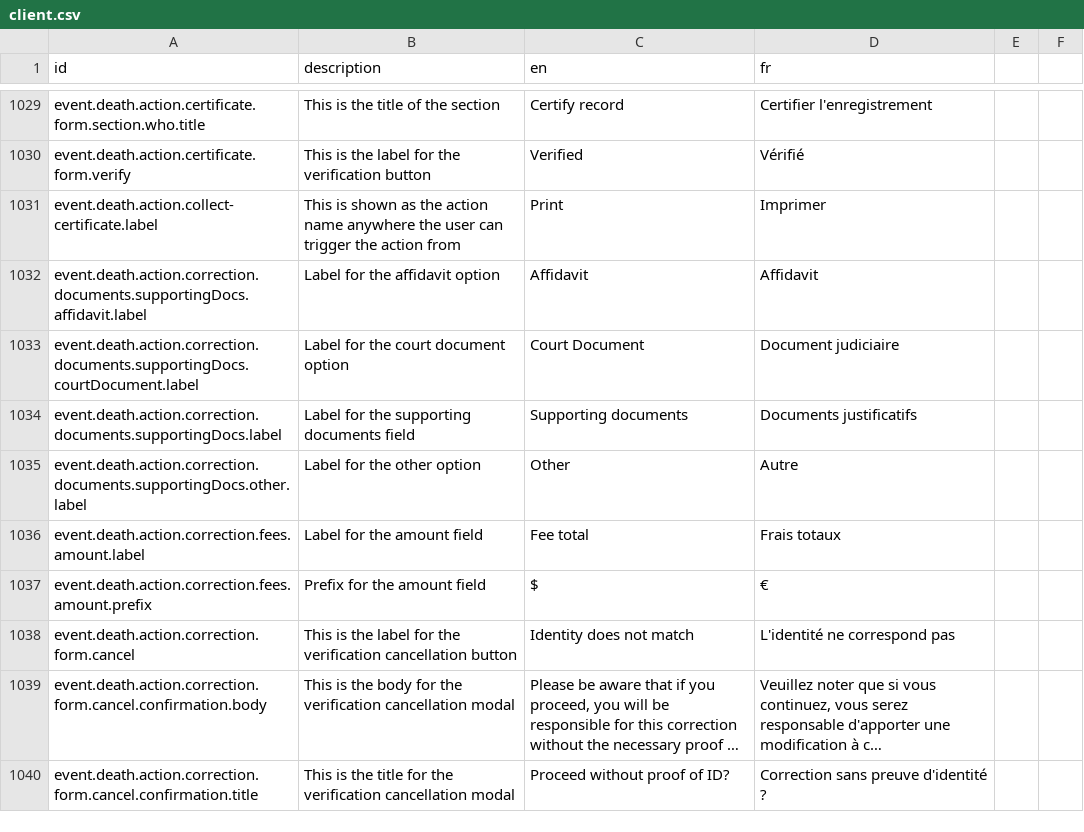
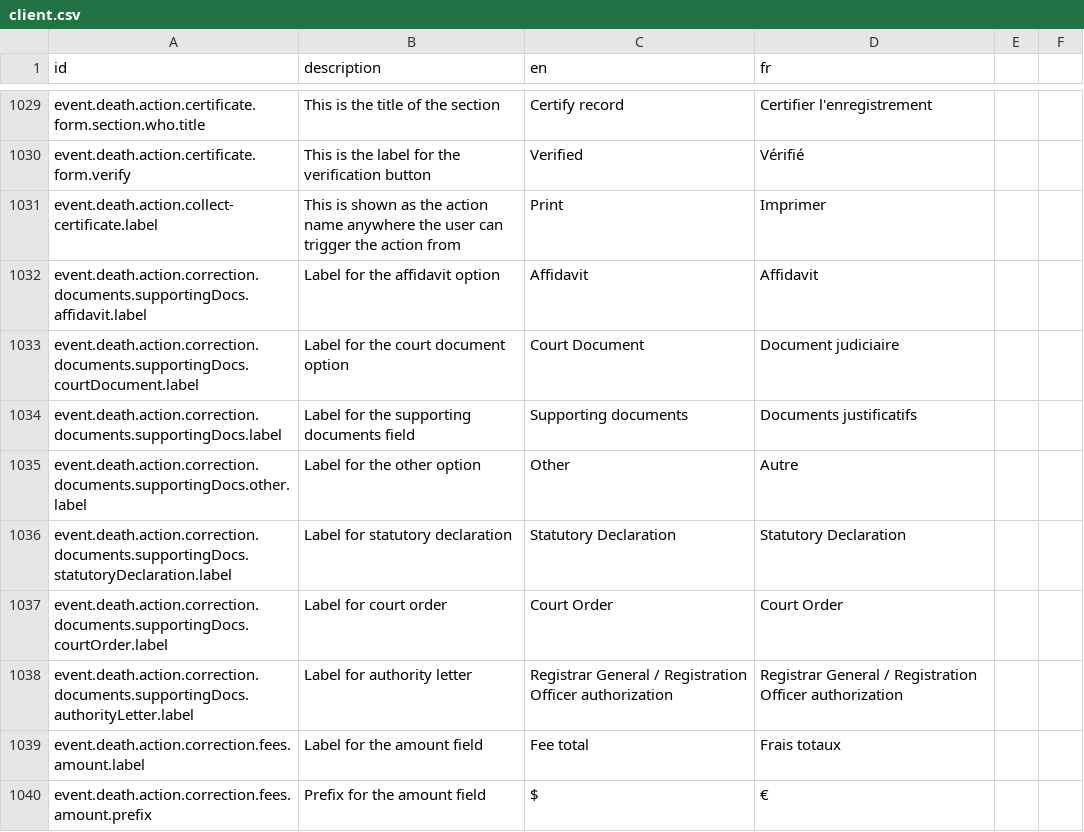
Before and after one commit to opencrvs/opencrvs-countryconfig, a CSV file: src/translations/client.csv, drawn as a sheet; only a part is shown, gaps mark what is left out; the shorter side is filled out with more unchanged rows; long unchanged cells end in …; the diff names each change by its address in the sheet, - before the commit and + after, or states it on an @@ line.

Commit message:
Merged PR 88: Updates for Supporting Documents in Correction Form of Death Event
- Update document options in Death Correction Form to reflect accurate terminology
- Add labels for statutory declaration, court order, and authority letter in death correction documents

Related work items: #60

```diff
--- a/src/translations/client.csv
+++ b/src/translations/client.csv
+row 1036: event.death.action.correction.documents.supportingDocs.statutoryDeclaration.label | Label for statutory declaration | Statutory Declaration | Statutory Declaration
+row 1037: event.death.action.correction.documents.supportingDocs.courtOrder.label | Label for court order | Court Order | Court Order
+row 1038: event.death.action.correction.documents.supportingDocs.authorityLetter.label | Label for authority letter | Registrar General / Registration Officer authorization | Registrar General / Registration Officer authorization
```
Also changed, not shown: 1 other file.
